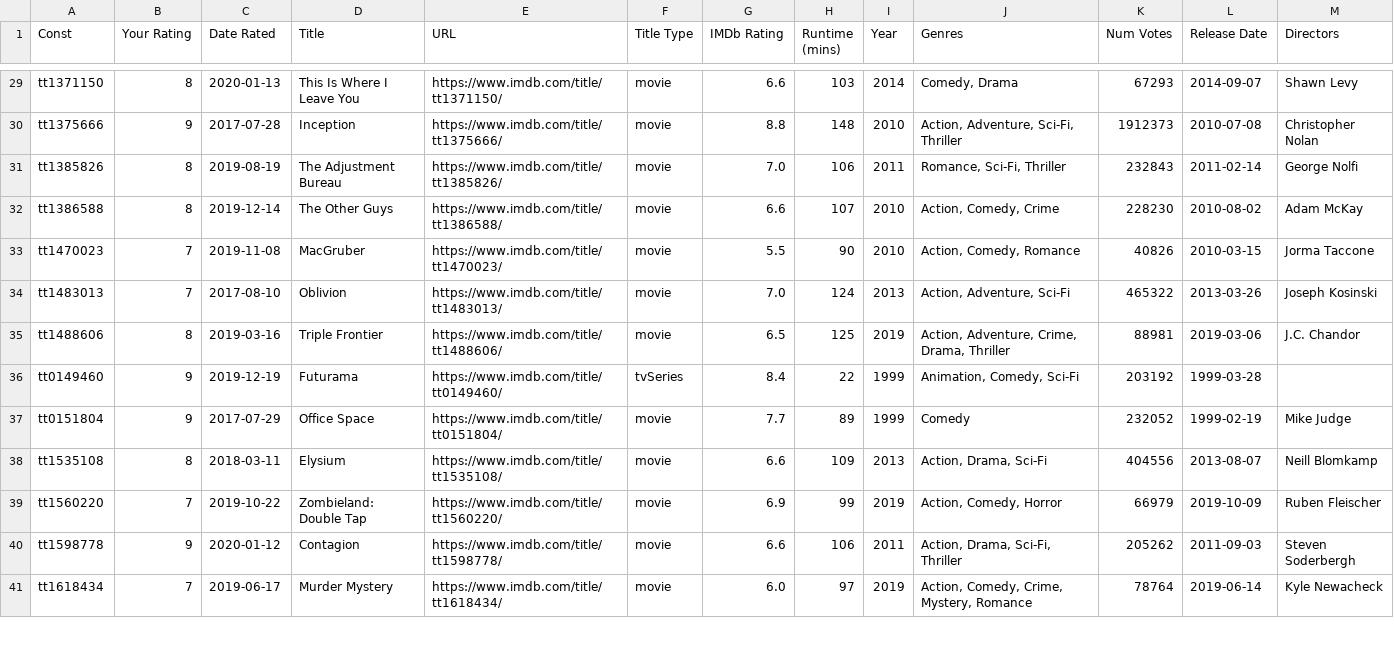
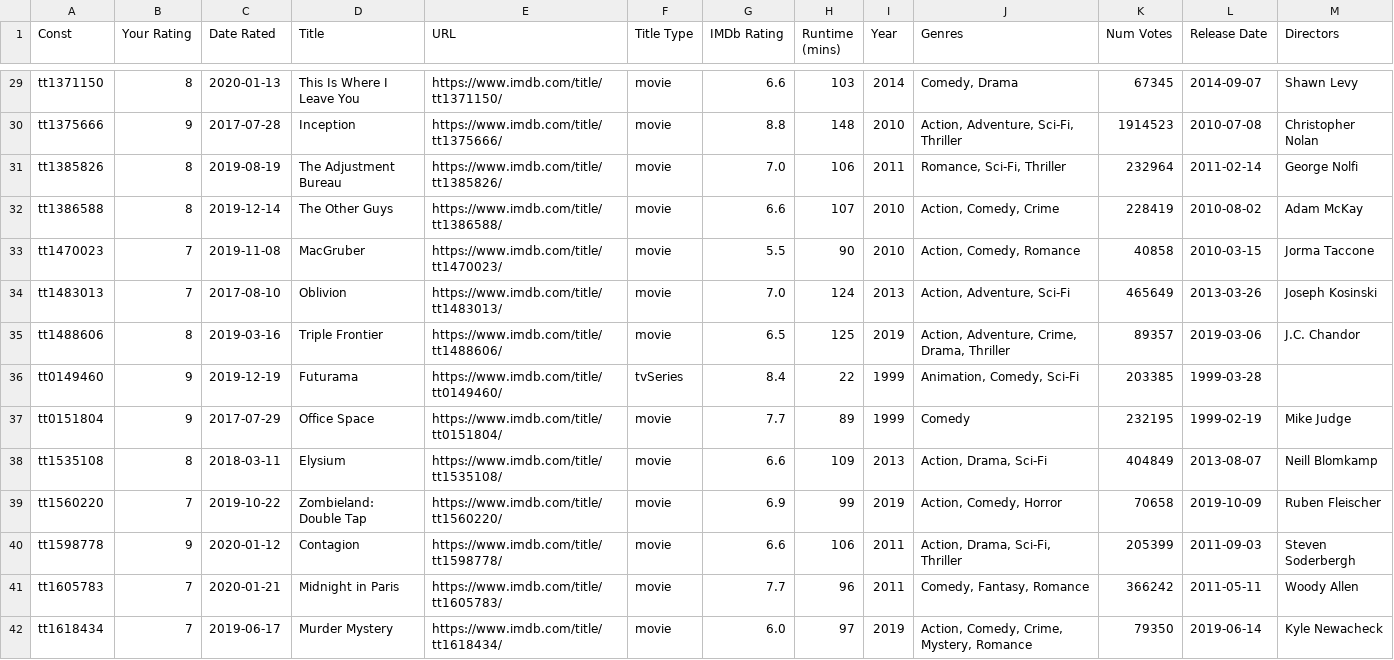
Before and after one commit to ethanfuerst/imdb-ratings-dashboard, a CSV file: ratings.csv, drawn as a sheet; only a part is shown, gaps mark what is left out; addresses are those after the commit; the diff covers the shown part only; the diff names each change by its address in the sheet, - before the commit and + after, or states it on an @@ line.

```diff
--- a/ratings.csv
+++ b/ratings.csv
-K29 (Num Votes): 67293
+K29 (Num Votes): 67345
-K30 (Num Votes): 1912373
+K30 (Num Votes): 1914523
-K31 (Num Votes): 232843
+K31 (Num Votes): 232964
-K32 (Num Votes): 228230
+K32 (Num Votes): 228419
-K33 (Num Votes): 40826
+K33 (Num Votes): 40858
-K34 (Num Votes): 465322
+K34 (Num Votes): 465649
-K35 (Num Votes): 88981
+K35 (Num Votes): 89357
-K36 (Num Votes): 203192
+K36 (Num Votes): 203385
-K37 (Num Votes): 232052
+K37 (Num Votes): 232195
-K38 (Num Votes): 404556
+K38 (Num Votes): 404849
-K39 (Num Votes): 66979
+K39 (Num Votes): 70658
-K40 (Num Votes): 205262
+K40 (Num Votes): 205399
+row 41: tt1605783 | 7 | 2020-01-21 | Midnight in Paris | https://www.imdb.com/title/tt1605783/ | movie | 7.7 | 96 | 2011 | Comedy, Fantasy, Romance | 366242 | 2011-05-11 | Woody Allen
-K42 (Num Votes): 78764
+K42 (Num Votes): 79350
```
Also changed, not shown: 1 added row and 155 edited cells elsewhere in this file, ratings_clean.csv, 1 other file.
